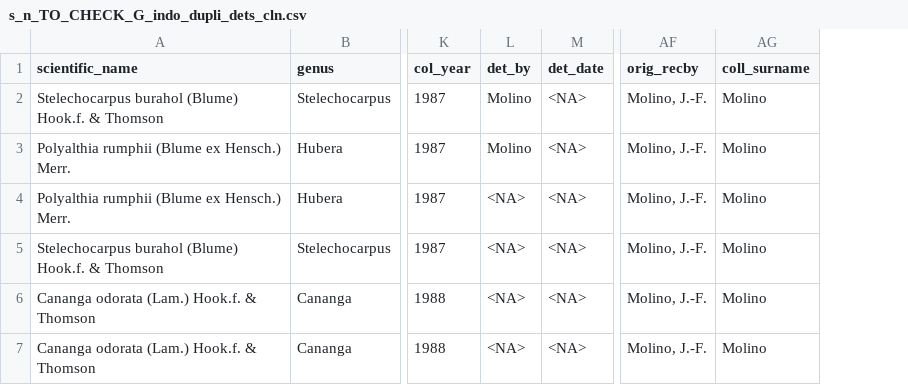
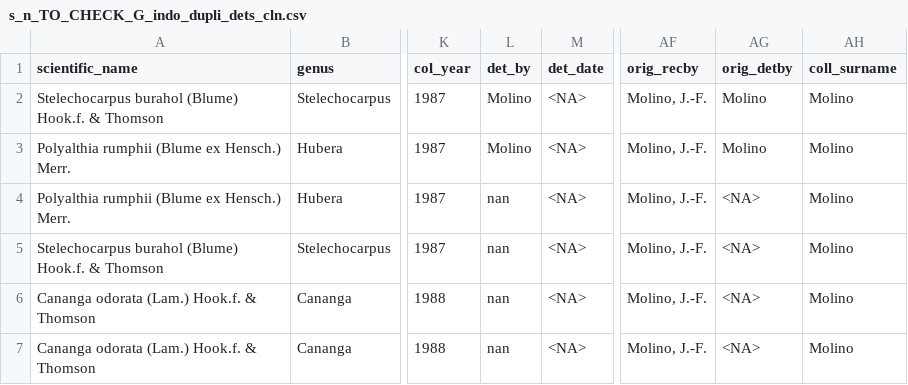
Before and after one commit to SJStreiff/share_DB_WIP, a CSV file: 1a_WIP/s_n_TO_CHECK_G_indo_dupli_dets_cln.csv, drawn as a sheet; only a part is shown, gaps mark what is left out; the diff names each change by its address in the sheet, - before the commit and + after, or states it on an @@ line.

```diff
--- a/1a_WIP/s_n_TO_CHECK_G_indo_dupli_dets_cln.csv
+++ b/1a_WIP/s_n_TO_CHECK_G_indo_dupli_dets_cln.csv
+column AG (orig_detby), rows 2-7: Molino | Molino | <NA> | <NA> | <NA> | <NA>
-L4:L7 (det_by): <NA>
+L4:L7 (det_by): nan
```
Also changed, not shown: 1a_WIP/G_indo_deduplicated.csv, 1a_WIP/G_indo_s_n.csv, 16 other files.
